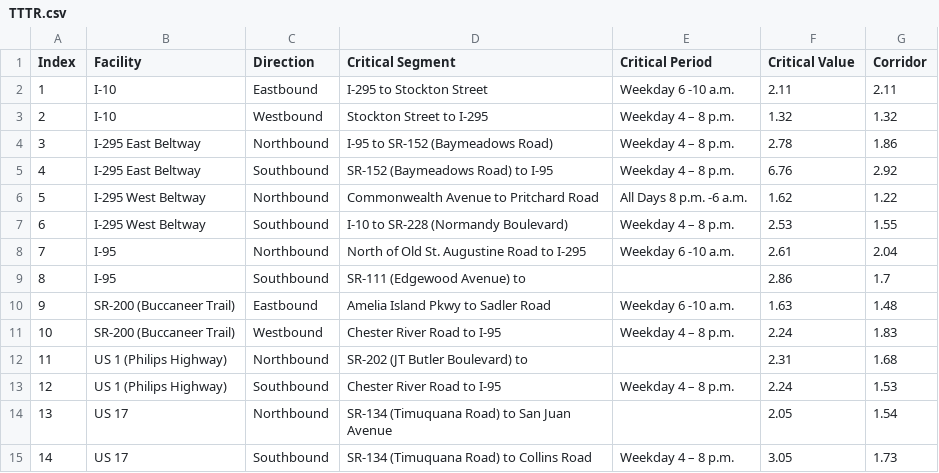
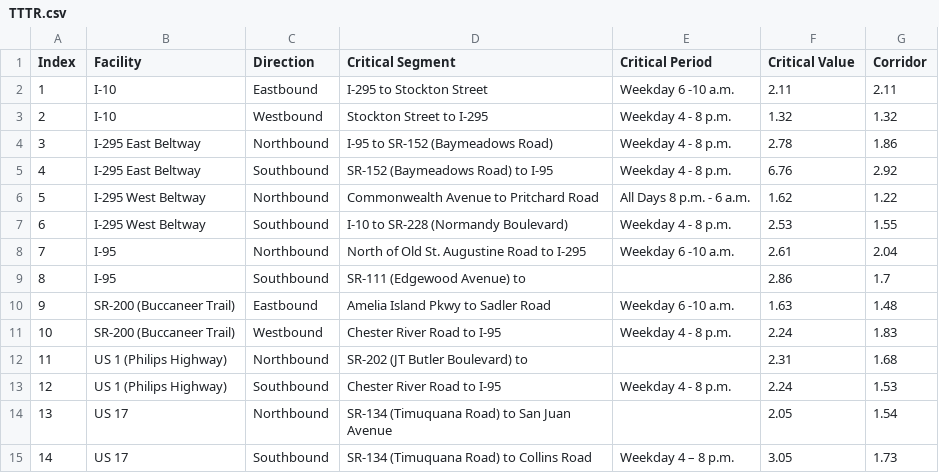
Before and after one commit to atibbetts/amr_2024, a CSV file: data/TTTR.csv, drawn as a sheet; the diff names each change by its address in the sheet, - before the commit and + after, or states it on an @@ line.

```diff
--- a/data/TTTR.csv
+++ b/data/TTTR.csv
-E3:E5 (Critical Period): Weekday 4 – 8 p.m.
+E3:E5 (Critical Period): Weekday 4 - 8 p.m.
-E6 (Critical Period): All Days 8 p.m. -6 a.m.
+E6 (Critical Period): All Days 8 p.m. - 6 a.m.
-E7 (Critical Period): Weekday 4 – 8 p.m.
+E7 (Critical Period): Weekday 4 - 8 p.m.
-E11 (Critical Period): Weekday 4 – 8 p.m.
+E11 (Critical Period): Weekday 4 - 8 p.m.
-E13 (Critical Period): Weekday 4 – 8 p.m.
+E13 (Critical Period): Weekday 4 - 8 p.m.
```
Also changed, not shown: data/bridgeconditions.csv, data/preserveandmaintain.csv, 29 other files.
